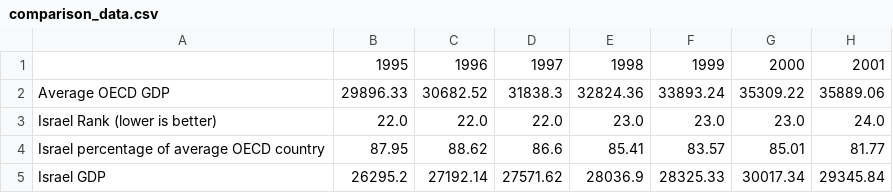
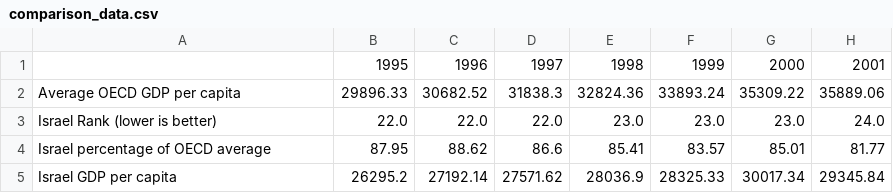
Before and after one commit to zaalgol/economics, a CSV file: comparison_data.csv, drawn as a sheet; only a part is shown; the diff names each change by its address in the sheet, - before the commit and + after, or states it on an @@ line.

```diff
--- a/comparison_data.csv
+++ b/comparison_data.csv
-A2: Average OECD GDP
+A2: Average OECD GDP per capita
-A4: Israel percentage of average OECD country
+A4: Israel percentage of OECD average
-A5: Israel GDP
+A5: Israel GDP per capita
```
Also changed, not shown: 2 other files.
